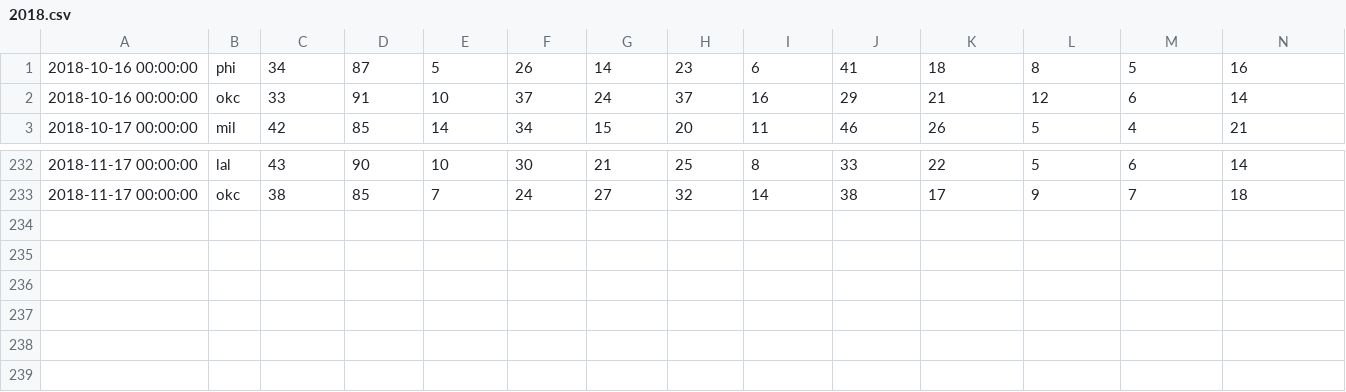
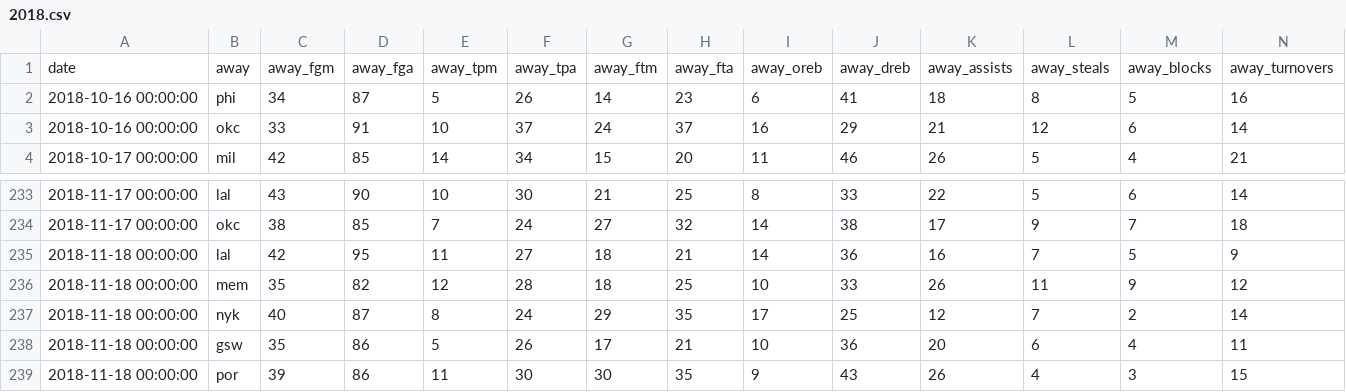
Before and after one commit to laimis/gamepredictions, a CSV file: input/nba/2018.csv, drawn as a sheet; only a part is shown, gaps mark what is left out; rows hold the shown columns only; the diff names each change by its address in the sheet, - before the commit and + after, or states it on an @@ line.

Commit message:
add new season data

```diff
--- a/input/nba/2018.csv
+++ b/input/nba/2018.csv
+row 1: date | away | away_fgm | away_fga | away_tpm | away_tpa | away_ftm | away_fta | away_oreb | away_dreb | away_assists | away_steals | away_blocks | away_turnovers
+row 235: 2018-11-18 00:00:00 | lal | 42 | 95 | 11 | 27 | 18 | 21 | 14 | 36 | 16 | 7 | 5 | 9
+row 236: 2018-11-18 00:00:00 | mem | 35 | 82 | 12 | 28 | 18 | 25 | 10 | 33 | 26 | 11 | 9 | 12
+row 237: 2018-11-18 00:00:00 | nyk | 40 | 87 | 8 | 24 | 29 | 35 | 17 | 25 | 12 | 7 | 2 | 14
+row 238: 2018-11-18 00:00:00 | gsw | 35 | 86 | 5 | 26 | 17 | 21 | 10 | 36 | 20 | 6 | 4 | 11
+row 239: 2018-11-18 00:00:00 | por | 39 | 86 | 11 | 30 | 30 | 35 | 9 | 43 | 26 | 4 | 3 | 15
```
Also changed, not shown: input/nba/2014.csv, input/nba/2015.csv, 4 other files.
